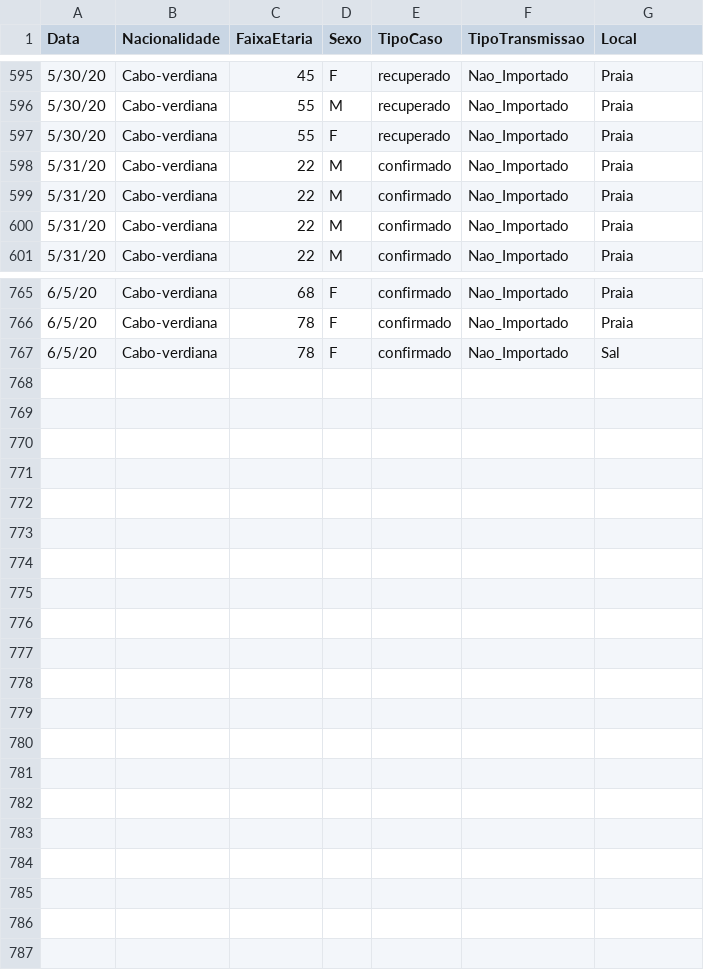
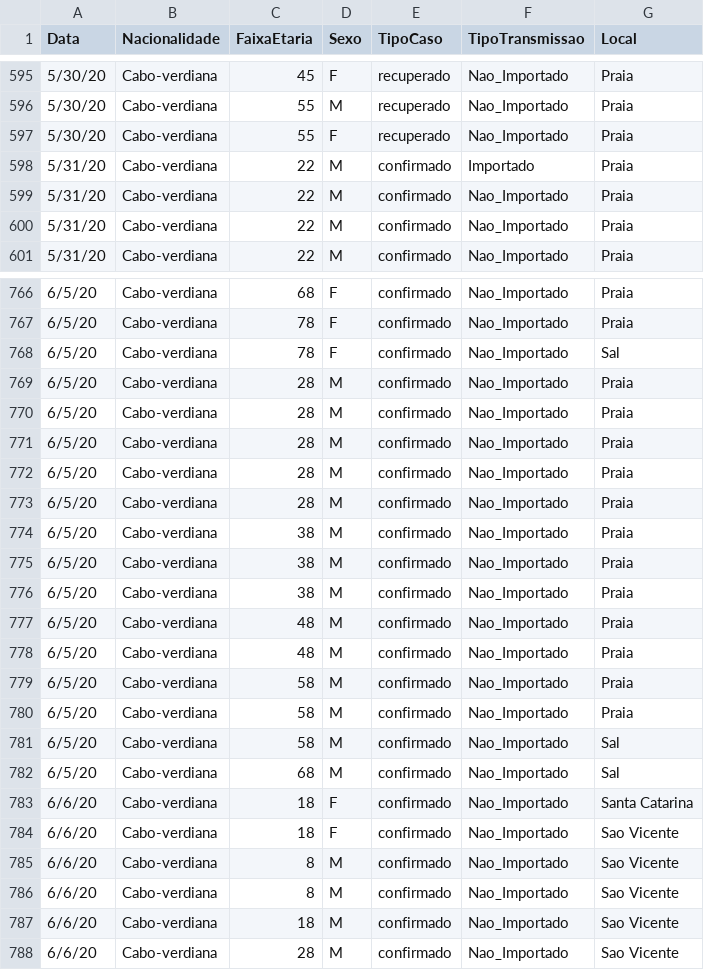
Before and after one commit to marovski/covid19cvdata, a CSV file: data-raw/csv/cvcovid19_raw.csv, drawn as a sheet; only a part is shown, gaps mark what is left out; the diff covers the shown part only.

Commit message:
Update cvcovid19_raw.csv

```diff
--- a/data-raw/csv/cvcovid19_raw.csv
+++ b/data-raw/csv/cvcovid19_raw.csv
@@ -597,3 +597,3 @@ Data,Nacionalidade,FaixaEtaria,Sexo,TipoCaso,TipoTransmissao,Local
 5/30/20,Cabo-verdiana,55,F,recuperado,Nao_Importado,Praia
-5/31/20,Cabo-verdiana,22,M,confirmado,Nao_Importado,Praia
+5/31/20,Cabo-verdiana,22,M,confirmado,Importado,Praia
 5/31/20,Cabo-verdiana,22,M,confirmado,Nao_Importado,Praia
@@ -767 +768,21 @@ Data,Nacionalidade,FaixaEtaria,Sexo,TipoCaso,TipoTransmissao,Local
 6/5/20,Cabo-verdiana,78,F,confirmado,Nao_Importado,Sal
+6/5/20,Cabo-verdiana,28,M,confirmado,Nao_Importado,Praia
+6/5/20,Cabo-verdiana,28,M,confirmado,Nao_Importado,Praia
+6/5/20,Cabo-verdiana,28,M,confirmado,Nao_Importado,Praia
+6/5/20,Cabo-verdiana,28,M,confirmado,Nao_Importado,Praia
+6/5/20,Cabo-verdiana,28,M,confirmado,Nao_Importado,Praia
+6/5/20,Cabo-verdiana,38,M,confirmado,Nao_Importado,Praia
+6/5/20,Cabo-verdiana,38,M,confirmado,Nao_Importado,Praia
+6/5/20,Cabo-verdiana,38,M,confirmado,Nao_Importado,Praia
+6/5/20,Cabo-verdiana,48,M,confirmado,Nao_Importado,Praia
+6/5/20,Cabo-verdiana,48,M,confirmado,Nao_Importado,Praia
+6/5/20,Cabo-verdiana,58,M,confirmado,Nao_Importado,Praia
+6/5/20,Cabo-verdiana,58,M,confirmado,Nao_Importado,Praia
+6/5/20,Cabo-verdiana,58,M,confirmado,Nao_Importado,Sal
+6/5/20,Cabo-verdiana,68,M,confirmado,Nao_Importado,Sal
+6/6/20,Cabo-verdiana,18,F,confirmado,Nao_Importado,Santa Catarina
+6/6/20,Cabo-verdiana,18,F,confirmado,Nao_Importado,Sao Vicente
+6/6/20,Cabo-verdiana,8,M,confirmado,Nao_Importado,Sao Vicente
+6/6/20,Cabo-verdiana,8,M,confirmado,Nao_Importado,Sao Vicente
+6/6/20,Cabo-verdiana,18,M,confirmado,Nao_Importado,Sao Vicente
+6/6/20,Cabo-verdiana,28,M,confirmado,Nao_Importado,Sao Vicente
```
Also changed, not shown: 1 added row and 3 edited cells elsewhere in this file.
